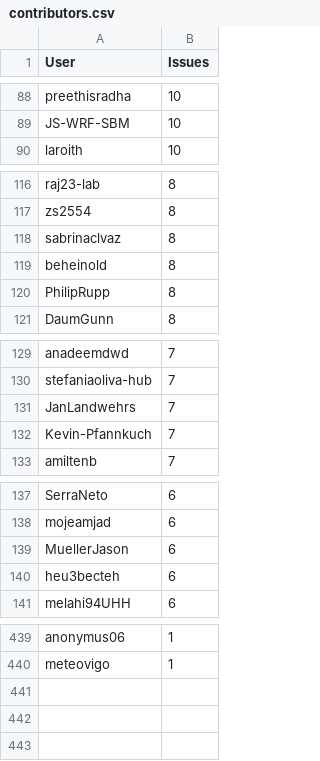
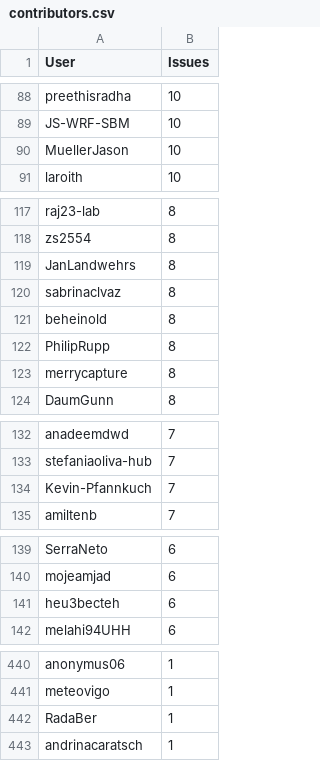
Before and after one commit to C2SM/zonda-statistics, a CSV file: csv/contributors.csv, drawn as a sheet; only a part is shown, gaps mark what is left out; removed rows and columns are numbered as before the commit, all else as after; the diff covers the shown part only; the diff names each change by its address in the sheet, - before the commit and + after, or states it on an @@ line.

```diff
--- a/csv/contributors.csv
+++ b/csv/contributors.csv
+row 90: MuellerJason | 10
+row 119: JanLandwehrs | 8
+row 123: merrycapture | 8
-row 131: JanLandwehrs | 7
-row 139: MuellerJason | 6
+row 442: RadaBer | 1
+row 443: andrinacaratsch | 1
```
Also changed, not shown: 2 added rows and 2 removed rows elsewhere in this file, csv/label_combinations.csv, csv/labels.csv, 8 other files.
